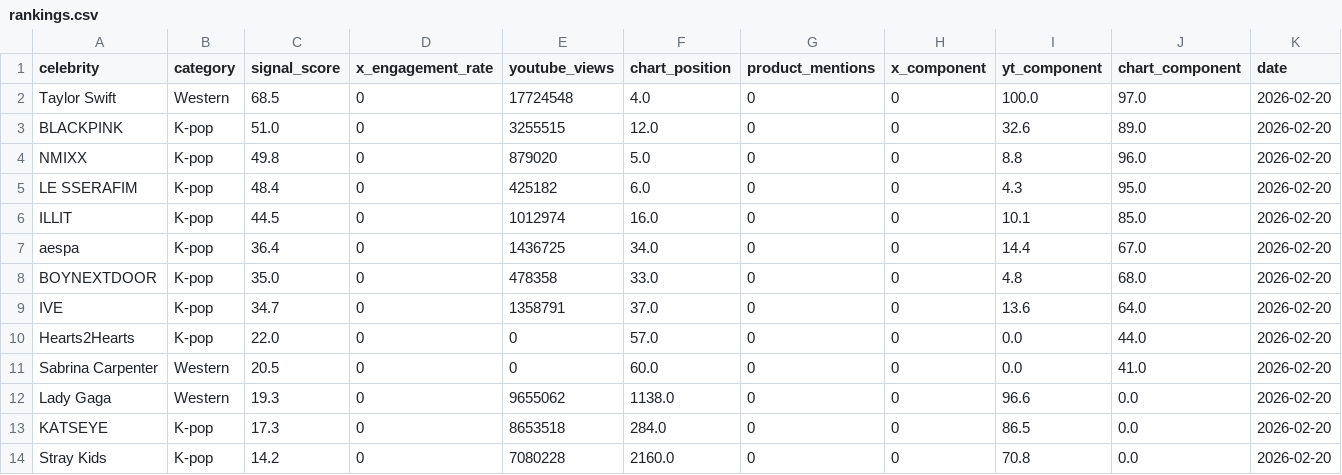
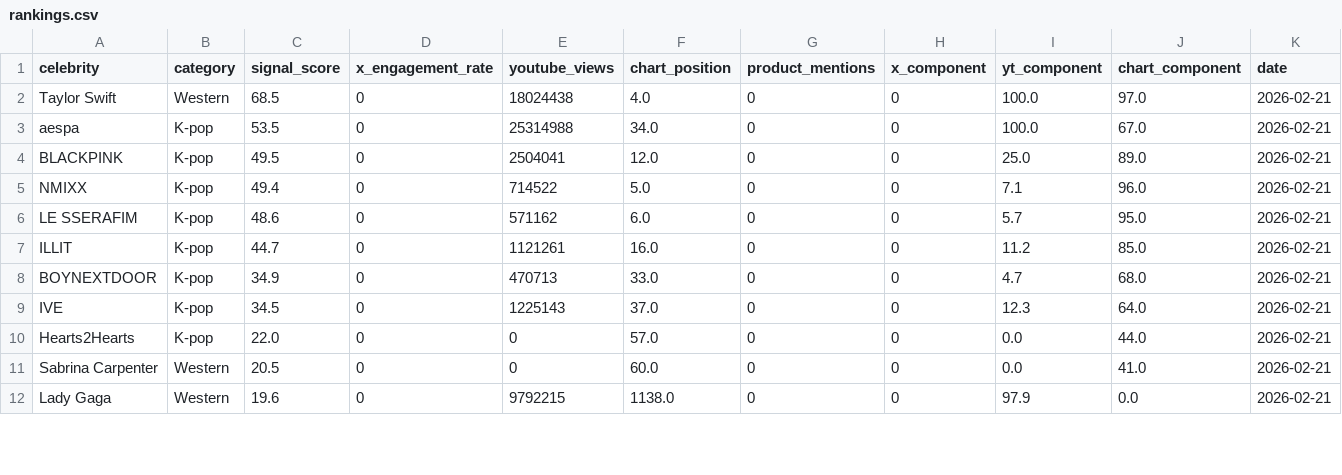
Before and after one commit to helloemzy/fandom-tracker, a CSV file: data/rankings.csv, drawn as a sheet; only a part is shown; the diff covers the shown part only.

```diff
--- a/data/rankings.csv
+++ b/data/rankings.csv
@@ -1,14 +1,12 @@
 celebrity,category,signal_score,x_engagement_rate,youtube_views,chart_position,product_mentions,x_component,yt_component,chart_component,date
-Taylor Swift,Western,68.5,0,17724548,4.0,0,0,100.0,97.0,2026-02-20
-BLACKPINK,K-pop,51.0,0,3255515,12.0,0,0,32.6,89.0,2026-02-20
-NMIXX,K-pop,49.8,0,879020,5.0,0,0,8.8,96.0,2026-02-20
-LE SSERAFIM,K-pop,48.4,0,425182,6.0,0,0,4.3,95.0,2026-02-20
-ILLIT,K-pop,44.5,0,1012974,16.0,0,0,10.1,85.0,2026-02-20
-aespa,K-pop,36.4,0,1436725,34.0,0,0,14.4,67.0,2026-02-20
-BOYNEXTDOOR,K-pop,35.0,0,478358,33.0,0,0,4.8,68.0,2026-02-20
-IVE,K-pop,34.7,0,1358791,37.0,0,0,13.6,64.0,2026-02-20
-Hearts2Hearts,K-pop,22.0,0,0,57.0,0,0,0.0,44.0,2026-02-20
-Sabrina Carpenter,Western,20.5,0,0,60.0,0,0,0.0,41.0,2026-02-20
-Lady Gaga,Western,19.3,0,9655062,1138.0,0,0,96.6,0.0,2026-02-20
-KATSEYE,K-pop,17.3,0,8653518,284.0,0,0,86.5,0.0,2026-02-20
-Stray Kids,K-pop,14.2,0,7080228,2160.0,0,0,70.8,0.0,2026-02-20
+Taylor Swift,Western,68.5,0,18024438,4.0,0,0,100.0,97.0,2026-02-21
+aespa,K-pop,53.5,0,25314988,34.0,0,0,100.0,67.0,2026-02-21
+BLACKPINK,K-pop,49.5,0,2504041,12.0,0,0,25.0,89.0,2026-02-21
+NMIXX,K-pop,49.4,0,714522,5.0,0,0,7.1,96.0,2026-02-21
+LE SSERAFIM,K-pop,48.6,0,571162,6.0,0,0,5.7,95.0,2026-02-21
+ILLIT,K-pop,44.7,0,1121261,16.0,0,0,11.2,85.0,2026-02-21
+BOYNEXTDOOR,K-pop,34.9,0,470713,33.0,0,0,4.7,68.0,2026-02-21
+IVE,K-pop,34.5,0,1225143,37.0,0,0,12.3,64.0,2026-02-21
+Hearts2Hearts,K-pop,22.0,0,0,57.0,0,0,0.0,44.0,2026-02-21
+Sabrina Carpenter,Western,20.5,0,0,60.0,0,0,0.0,41.0,2026-02-21
+Lady Gaga,Western,19.6,0,9792215,1138.0,0,0,97.9,0.0,2026-02-21
```
Also changed, not shown: 5 added rows, 3 removed rows and 40 edited cells elsewhere in this file, data/youtube_data.csv.
